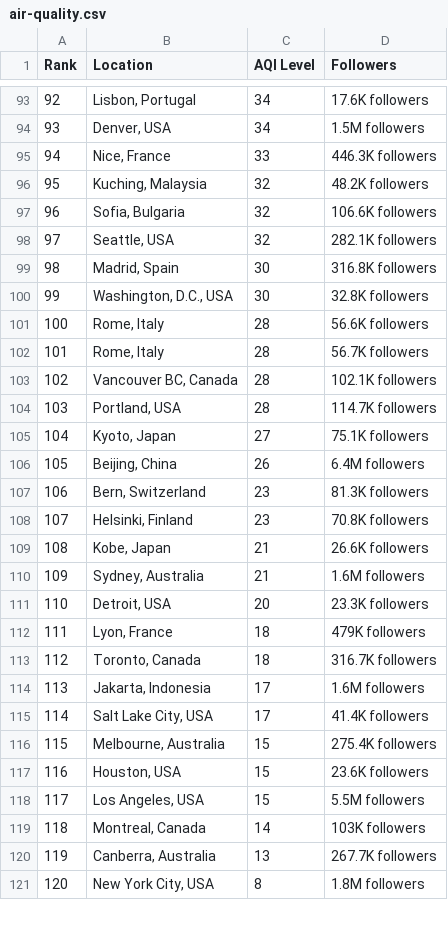
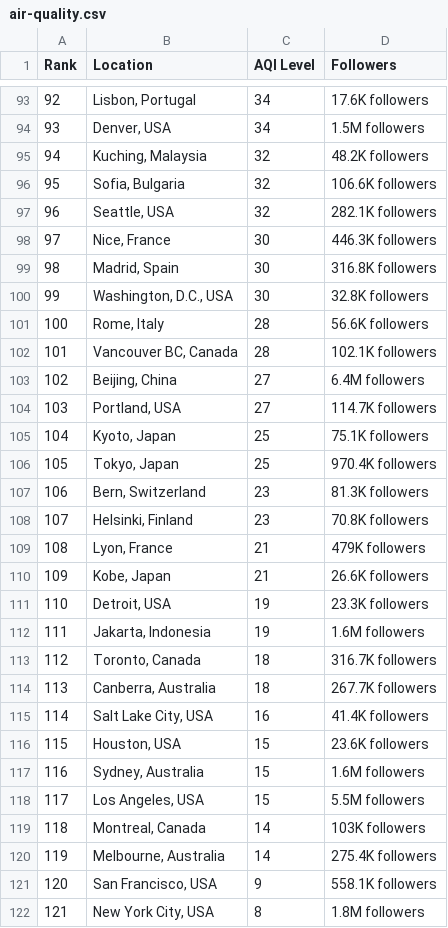
Before and after one commit to dipunew/Most-Polluted-Cities-in-The-World, a CSV file: air-quality.csv, drawn as a sheet; only a part is shown, gaps mark what is left out; removed rows and columns are numbered as before the commit, all else as after; the diff covers the shown part only; the diff names each change by its address in the sheet, - before the commit and + after, or states it on an @@ line.

```diff
--- a/air-quality.csv
+++ b/air-quality.csv
@@ column A (Rank) renumbered between rows 7 and 122 @@
-row 95: 94 | Nice, France | 33 | 446.3K followers
+row 98: 97 | Nice, France | 30 | 446.3K followers
-row 102: 101 | Rome, Italy | 28 | 56.7K followers
+row 103: 102 | Beijing, China | 27 | 6.4M followers
-C104 (AQI Level): 28
+C104 (AQI Level): 27
-C105 (AQI Level): 27
+C105 (AQI Level): 25
-row 106: 105 | Beijing, China | 26 | 6.4M followers
+row 106: 105 | Tokyo, Japan | 25 | 970.4K followers
+row 109: 108 | Lyon, France | 21 | 479K followers
-row 110: 109 | Sydney, Australia | 21 | 1.6M followers
-C111 (AQI Level): 20
+C111 (AQI Level): 19
-row 112: 111 | Lyon, France | 18 | 479K followers
+row 112: 111 | Jakarta, Indonesia | 19 | 1.6M followers
-row 114: 113 | Jakarta, Indonesia | 17 | 1.6M followers
+row 114: 113 | Canberra, Australia | 18 | 267.7K followers
-C115 (AQI Level): 17
+C115 (AQI Level): 16
-row 116: 115 | Melbourne, Australia | 15 | 275.4K followers
+row 117: 116 | Sydney, Australia | 15 | 1.6M followers
-row 120: 119 | Canberra, Australia | 13 | 267.7K followers
+row 120: 119 | Melbourne, Australia | 14 | 275.4K followers
+row 121: 120 | San Francisco, USA | 9 | 558.1K followers
```
Also changed, not shown: 12 added rows, 13 removed rows and 3 edited cells elsewhere in this file.
